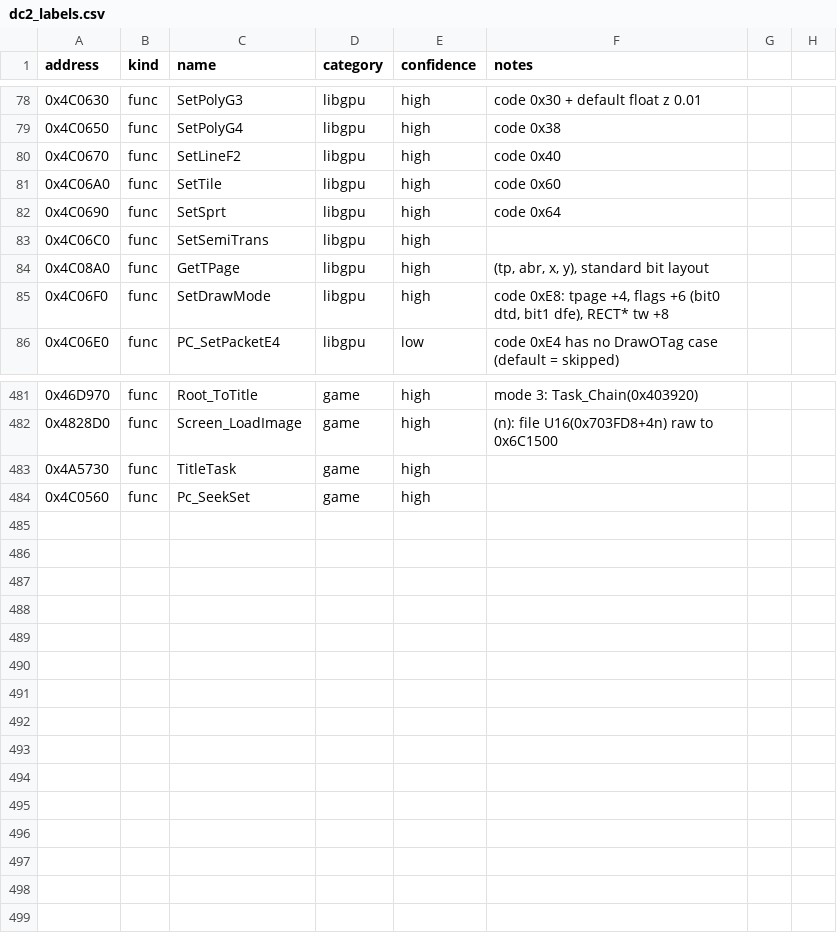
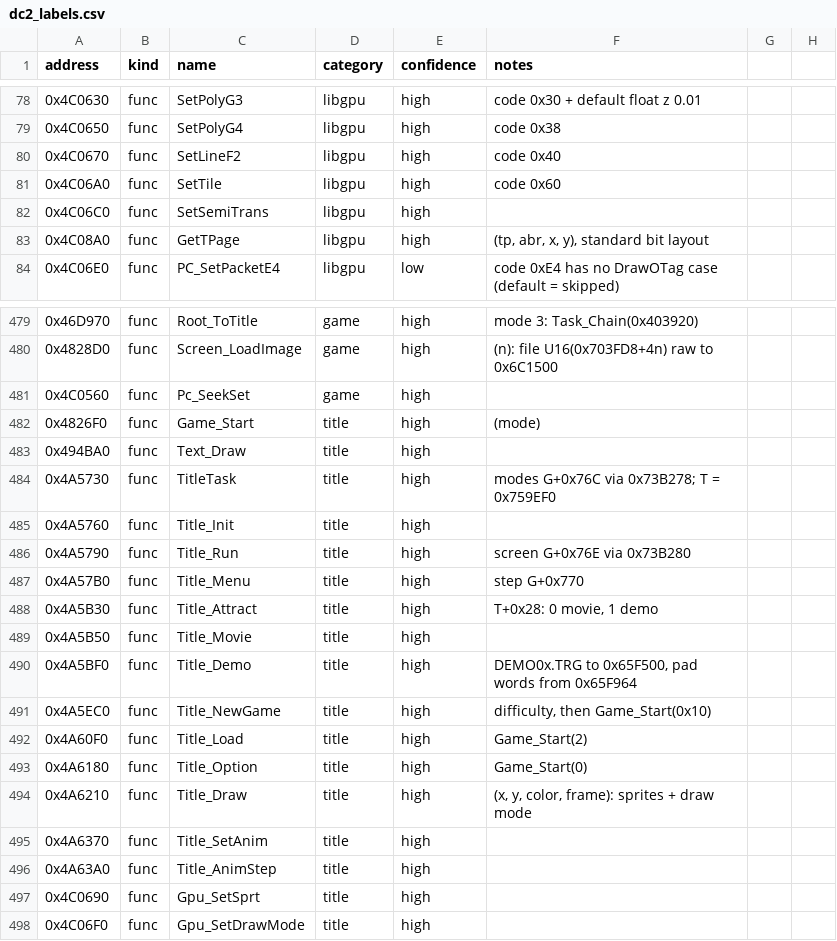
Before and after one commit to andruxaster/dino-crisis2-pc-recomp, a CSV file: tools/dc2_labels.csv, drawn as a sheet; only a part is shown, gaps mark what is left out; removed rows and columns are numbered as before the commit, all else as after; the diff names each change by its address in the sheet, - before the commit and + after, or states it on an @@ line.

```diff
--- a/tools/dc2_labels.csv
+++ b/tools/dc2_labels.csv
-row 82: 0x4C0690 | func | SetSprt | libgpu | high | code 0x64
-row 85: 0x4C06F0 | func | SetDrawMode | libgpu | high | code 0xE8: tpage +4, flags +6 (bit0 dtd, bit1 dfe), RECT* tw +8
-row 483: 0x4A5730 | func | TitleTask | game | high
+row 482: 0x4826F0 | func | Game_Start | title | high | (mode)
+row 483: 0x494BA0 | func | Text_Draw | title | high
+row 484: 0x4A5730 | func | TitleTask | title | high | modes G+0x76C via 0x73B278; T = 0x759EF0
+row 485: 0x4A5760 | func | Title_Init | title | high
+row 486: 0x4A5790 | func | Title_Run | title | high | screen G+0x76E via 0x73B280
+row 487: 0x4A57B0 | func | Title_Menu | title | high | step G+0x770
+row 488: 0x4A5B30 | func | Title_Attract | title | high | T+0x28: 0 movie, 1 demo
+row 489: 0x4A5B50 | func | Title_Movie | title | high
+row 490: 0x4A5BF0 | func | Title_Demo | title | high | DEMO0x.TRG to 0x65F500, pad words from 0x65F964
+row 491: 0x4A5EC0 | func | Title_NewGame | title | high | difficulty, then Game_Start(0x10)
+row 492: 0x4A60F0 | func | Title_Load | title | high | Game_Start(2)
+row 493: 0x4A6180 | func | Title_Option | title | high | Game_Start(0)
+row 494: 0x4A6210 | func | Title_Draw | title | high | (x, y, color, frame): sprites + draw mode
+row 495: 0x4A6370 | func | Title_SetAnim | title | high
+row 496: 0x4A63A0 | func | Title_AnimStep | title | high
+row 497: 0x4C0690 | func | Gpu_SetSprt | title | high
+row 498: 0x4C06F0 | func | Gpu_SetDrawMode | title | high
```
Also changed, not shown: 8 other files.
